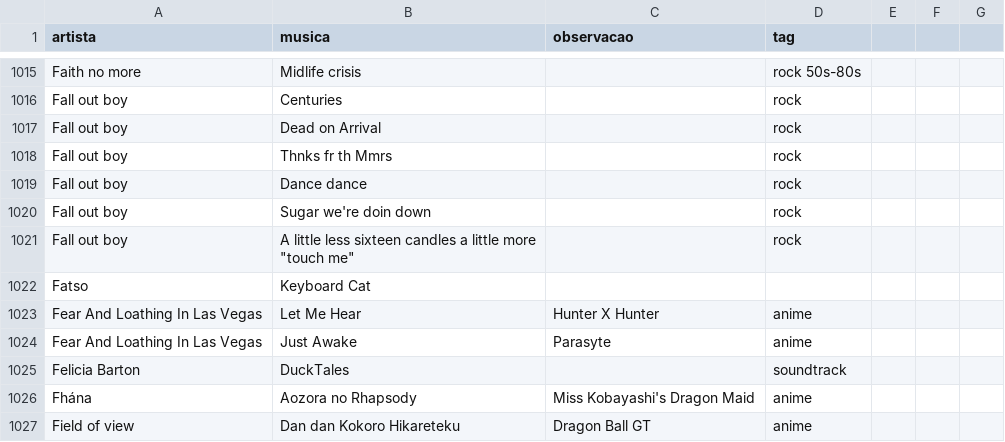
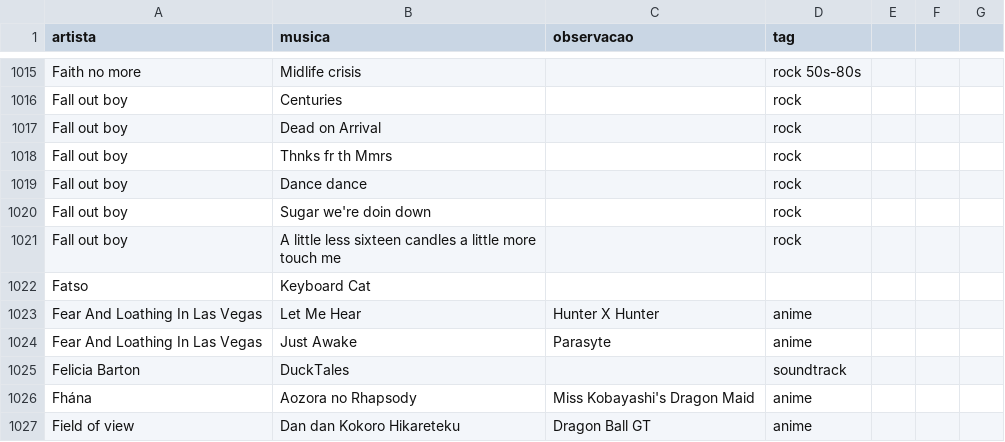
Before and after one commit to gabrielmuzzo/psparty-songbox, a CSV file: musicas.csv, drawn as a sheet; only a part is shown, gaps mark what is left out.

Commit message:
Update musicas3.csv

```diff
--- a/musicas.csv
+++ b/musicas.csv
@@ -1020,3 +1020,3 @@ Fall out boy,Dance dance,,rock
 Fall out boy,Sugar we're doin down,,rock
-Fall out boy,A little less sixteen candles a little more "touch me",,rock
+Fall out boy,A little less sixteen candles a little more touch me,,rock
 Fatso,Keyboard Cat,,
```
